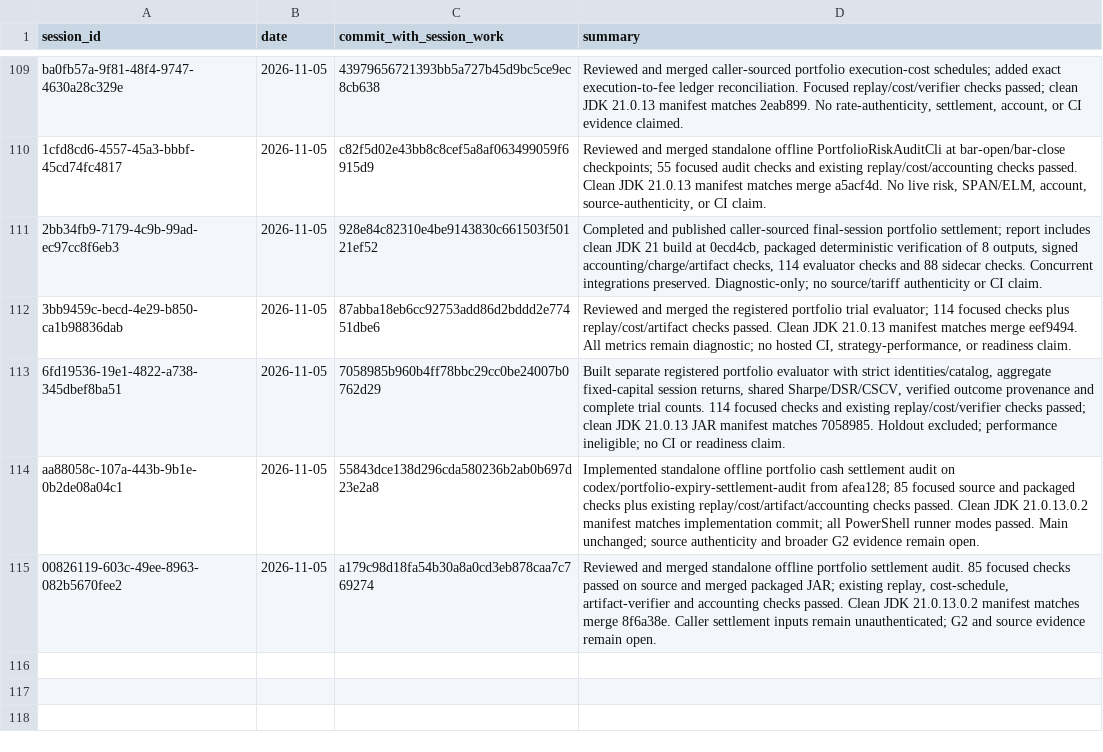
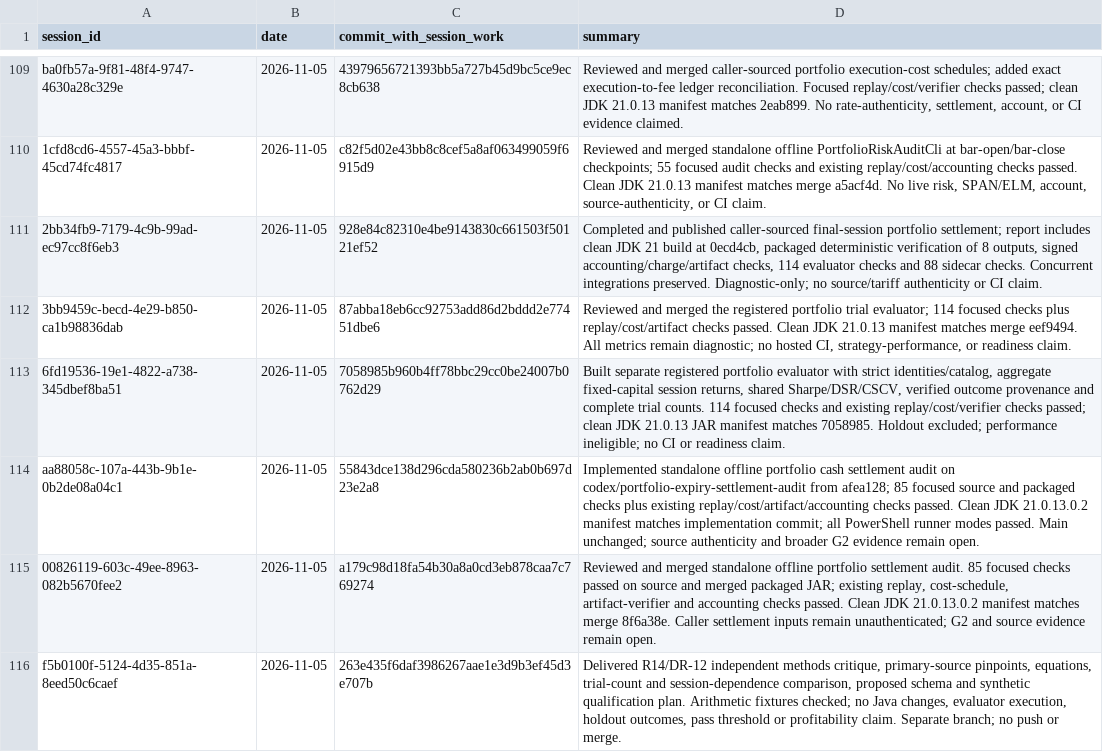
Before and after one commit to Mscient/Intra, a CSV file: research/SESSION_INDEX.csv, drawn as a sheet; only a part is shown, gaps mark what is left out; the diff names each change by its address in the sheet, - before the commit and + after, or states it on an @@ line.

Commit message:
docs: index R14 DR-12 research handoff

```diff
--- a/research/SESSION_INDEX.csv
+++ b/research/SESSION_INDEX.csv
+row 116: f5b0100f-5124-4d35-851a-8eed50c6caef | 2026-11-05 | 263e435f6daf3986267aae1e3d9b3ef45d3e707b | Delivered R14/DR-12 independent methods critique, primary-source pinpoints, equations, trial-count and session-dependence comparison, proposed schema and synthetic qualification plan. Arithmetic fixtures checked; no Java changes, evaluator execution, holdout outcomes, pass threshold or profitability claim. Separate branch; no push or merge.
```
